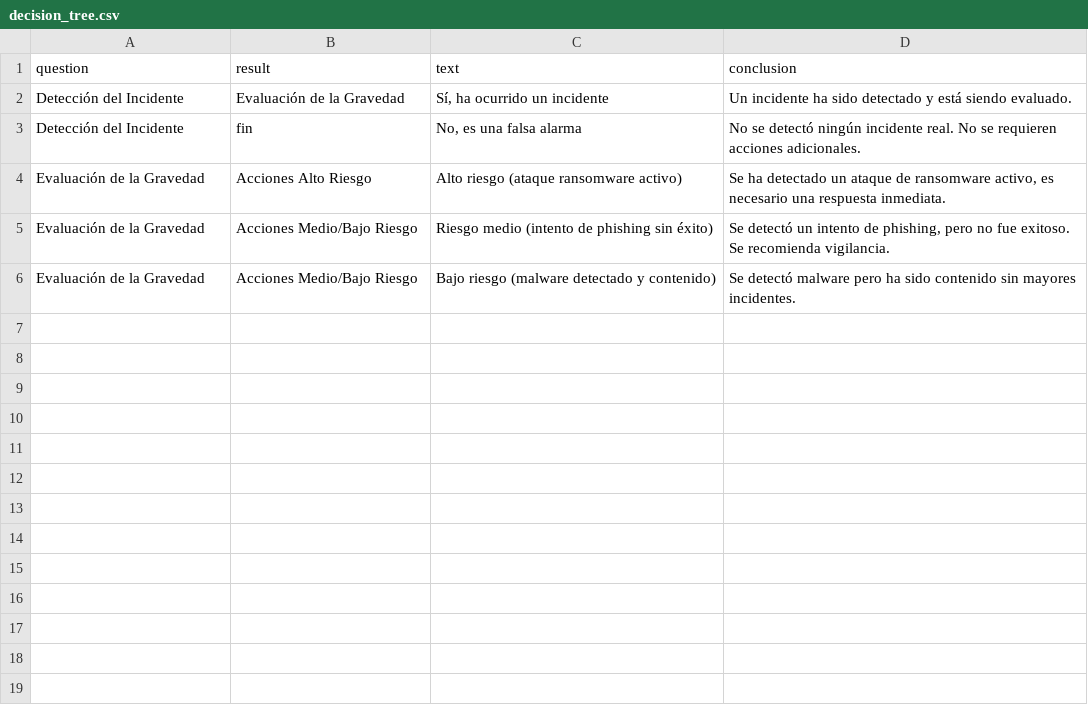
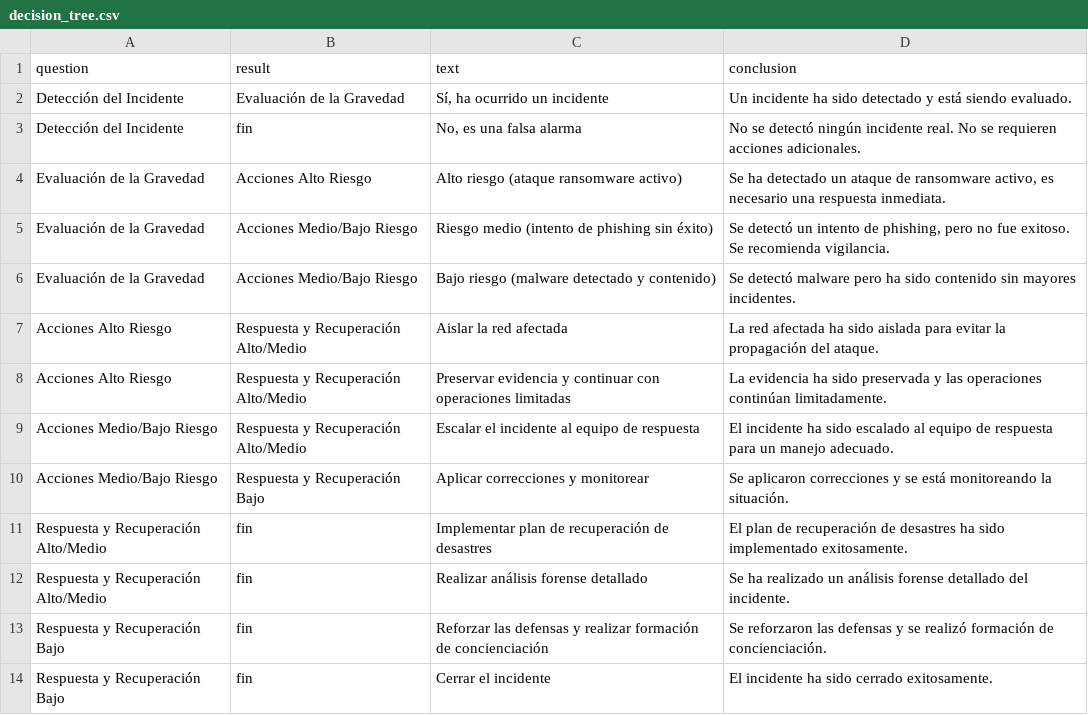
Before and after one commit to fedequark/cyber-game, a CSV file: decision_tree.csv, drawn as a sheet.

```diff
--- a/decision_tree.csv
+++ b/decision_tree.csv
@@ -6 +6,9 @@ question,result,text,conclusion
 "Evaluación de la Gravedad","Acciones Medio/Bajo Riesgo","Bajo riesgo (malware detectado y contenido)","Se detectó malware pero ha sido contenido sin mayores incidentes."
+"Acciones Alto Riesgo","Respuesta y Recuperación Alto/Medio","Aislar la red afectada","La red afectada ha sido aislada para evitar la propagación del ataque."
+"Acciones Alto Riesgo","Respuesta y Recuperación Alto/Medio","Preservar evidencia y continuar con operaciones limitadas","La evidencia ha sido preservada y las operaciones continúan limitadamente."
+"Acciones Medio/Bajo Riesgo","Respuesta y Recuperación Alto/Medio","Escalar el incidente al equipo de respuesta","El incidente ha sido escalado al equipo de respuesta para un manejo adecuado."
+"Acciones Medio/Bajo Riesgo","Respuesta y Recuperación Bajo","Aplicar correcciones y monitorear","Se aplicaron correcciones y se está monitoreando la situación."
+"Respuesta y Recuperación Alto/Medio","fin","Implementar plan de recuperación de desastres","El plan de recuperación de desastres ha sido implementado exitosamente."
+"Respuesta y Recuperación Alto/Medio","fin","Realizar análisis forense detallado","Se ha realizado un análisis forense detallado del incidente."
+"Respuesta y Recuperación Bajo","fin","Reforzar las defensas y realizar formación de concienciación","Se reforzaron las defensas y se realizó formación de concienciación."
+"Respuesta y Recuperación Bajo","fin","Cerrar el incidente","El incidente ha sido cerrado exitosamente."
```
Also changed, not shown: 6 other files.
